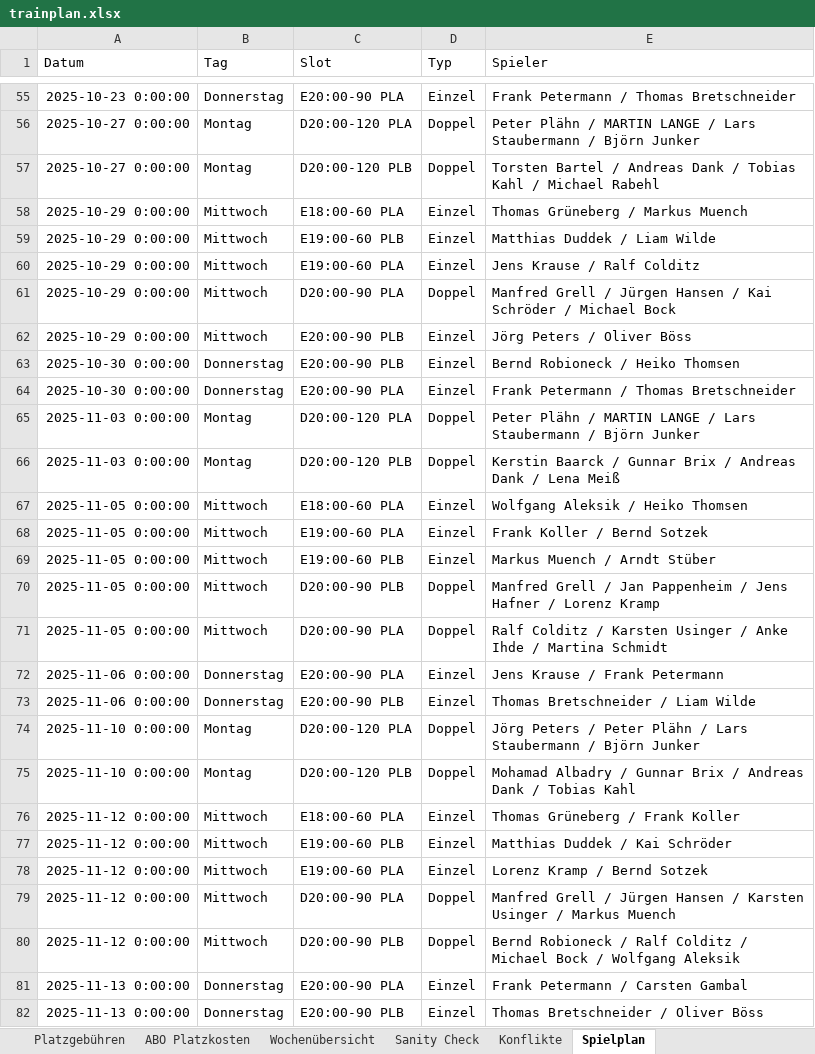
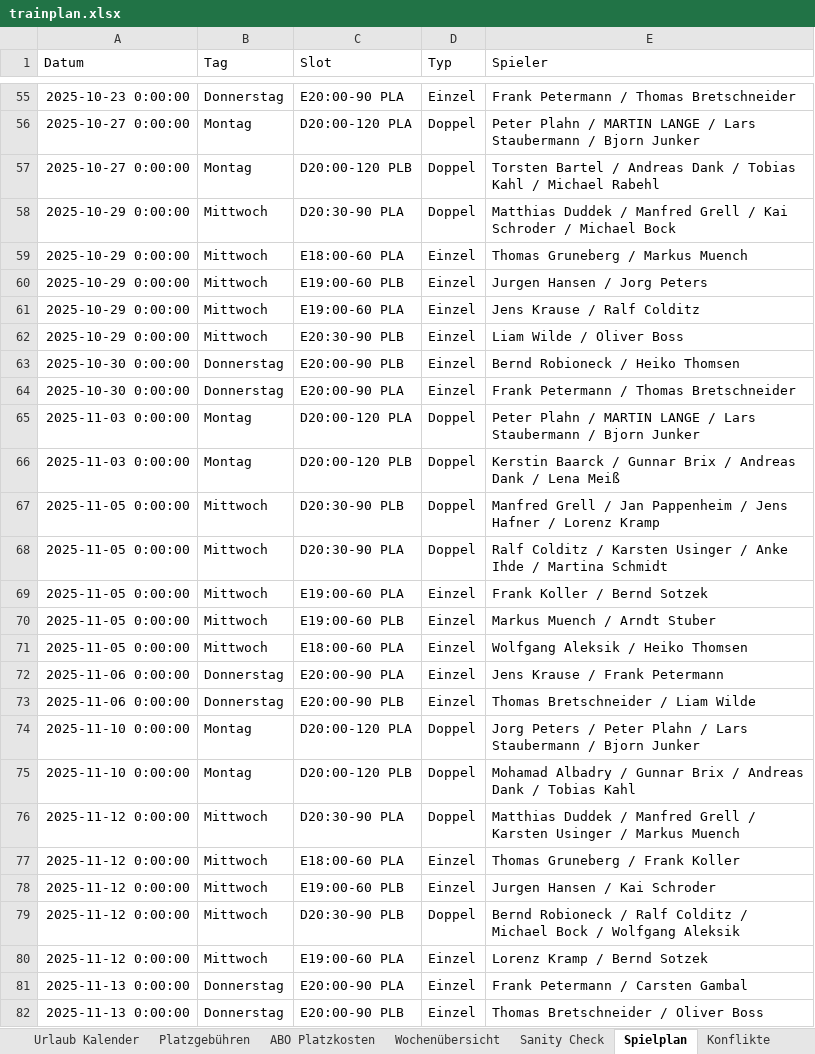
Before and after one commit to liamw8lde/Winter-2024_2025-Training-PLan, an Excel workbook: trainplan.xlsx, sheet Spielplan, drawn as a sheet; only a part is shown, gaps mark what is left out; values as stored, in another font and other column widths than the file's, no borders; removed rows and columns are numbered as before the commit, all else as after; the diff covers the shown part only; the diff names each change by its address in the sheet, - before the commit and + after, or states it on an @@ line.

Commit message:
Add files via upload

```diff
--- a/trainplan.xlsx (sheet Spielplan)
+++ b/trainplan.xlsx (sheet Spielplan)
@@ sheet tab order changed: Urlaub Kalender | Platzgebühren | ABO Platzkosten | Wochenübersicht | Sanity Check | Spielplan | Konflikte @@
-E56 (Spieler): Peter Plähn / MARTIN LANGE / Lars Staubermann / Björn Junker
+E56 (Spieler): Peter Plahn / MARTIN LANGE / Lars Staubermann / Bjorn Junker
+row 58: 2025-10-29 0:00:00 | Mittwoch | D20:30-90 PLA | Doppel | Matthias Duddek / Manfred Grell / Kai Schroder / Michael Bock
-E59 (Spieler): Thomas Grüneberg / Markus Muench
+E59 (Spieler): Thomas Gruneberg / Markus Muench
-E60 (Spieler): Matthias Duddek / Liam Wilde
+E60 (Spieler): Jurgen Hansen / Jorg Peters
-row 61: 2025-10-29 0:00:00 | Mittwoch | D20:00-90 PLA | Doppel | Manfred Grell / Jürgen Hansen / Kai Schröder / Michael Bock
-C62 (Slot): E20:00-90 PLB
+C62 (Slot): E20:30-90 PLB
-E62 (Spieler): Jörg Peters / Oliver Böss
+E62 (Spieler): Liam Wilde / Oliver Boss
-E65 (Spieler): Peter Plähn / MARTIN LANGE / Lars Staubermann / Björn Junker
+E65 (Spieler): Peter Plahn / MARTIN LANGE / Lars Staubermann / Bjorn Junker
+row 67: 2025-11-05 0:00:00 | Mittwoch | D20:30-90 PLB | Doppel | Manfred Grell / Jan Pappenheim / Jens Hafner / Lorenz Kramp
+row 68: 2025-11-05 0:00:00 | Mittwoch | D20:30-90 PLA | Doppel | Ralf Colditz / Karsten Usinger / Anke Ihde / Martina Schmidt
@@ row 68 moved to row 69: 2025-11-05 0:00:00 @@
+row 70: 2025-11-05 0:00:00 | Mittwoch | E19:00-60 PLB | Einzel | Markus Muench / Arndt Stuber
-row 69: 2025-11-05 0:00:00 | Mittwoch | E19:00-60 PLB | Einzel | Markus Muench / Arndt Stüber
-row 70: 2025-11-05 0:00:00 | Mittwoch | D20:00-90 PLB | Doppel | Manfred Grell / Jan Pappenheim / Jens Hafner / Lorenz Kramp
-row 71: 2025-11-05 0:00:00 | Mittwoch | D20:00-90 PLA | Doppel | Ralf Colditz / Karsten Usinger / Anke Ihde / Martina Schmidt
-E74 (Spieler): Jörg Peters / Peter Plähn / Lars Staubermann / Björn Junker
+E74 (Spieler): Jorg Peters / Peter Plahn / Lars Staubermann / Bjorn Junker
+row 76: 2025-11-12 0:00:00 | Mittwoch | D20:30-90 PLA | Doppel | Matthias Duddek / Manfred Grell / Karsten Usinger / Markus Muench
-E77 (Spieler): Thomas Grüneberg / Frank Koller
+E77 (Spieler): Thomas Gruneberg / Frank Koller
-E78 (Spieler): Matthias Duddek / Kai Schröder
+E78 (Spieler): Jurgen Hansen / Kai Schroder
+row 79: 2025-11-12 0:00:00 | Mittwoch | D20:30-90 PLB | Doppel | Bernd Robioneck / Ralf Colditz / Michael Bock / Wolfgang Aleksik
-row 79: 2025-11-12 0:00:00 | Mittwoch | D20:00-90 PLA | Doppel | Manfred Grell / Jürgen Hansen / Karsten Usinger / Markus Muench
-row 80: 2025-11-12 0:00:00 | Mittwoch | D20:00-90 PLB | Doppel | Bernd Robioneck / Ralf Colditz / Michael Bock / Wolfgang Aleksik
-E82 (Spieler): Thomas Bretschneider / Oliver Böss
+E82 (Spieler): Thomas Bretschneider / Oliver Boss
```
Also changed, not shown: 27 added rows, 27 removed rows, 2 moved rows and 41 edited cells elsewhere in this sheet, sheet Herren 40–50–60.
